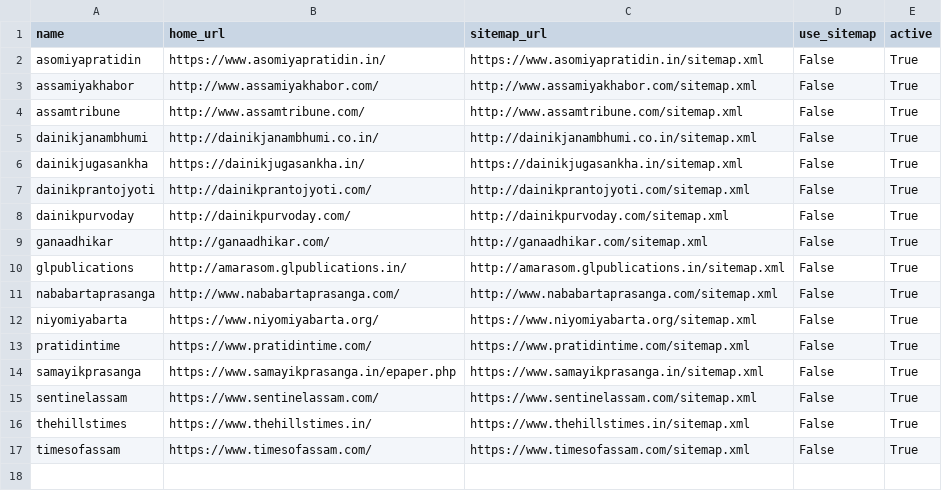
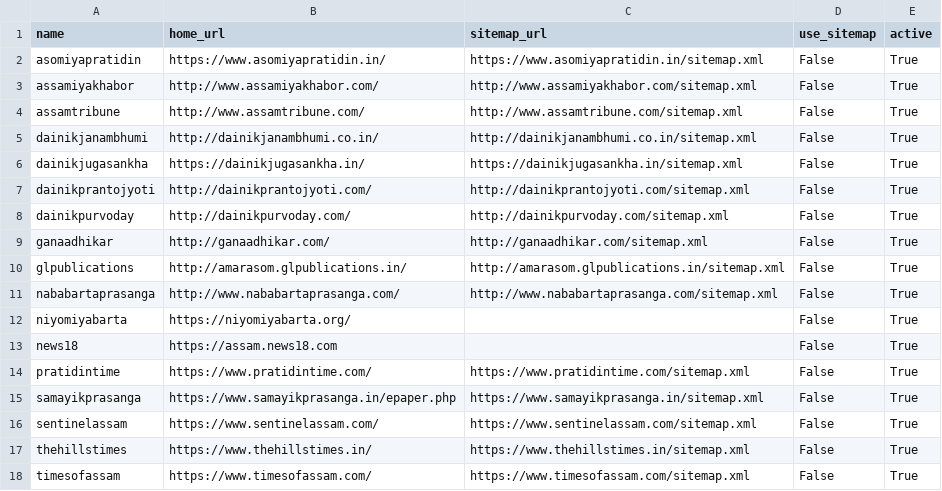
Before and after one commit to divkakwani/webcorpus, a CSV file: sources/as.csv, drawn as a sheet.

Commit message:
update assamese sources

```diff
--- a/sources/as.csv
+++ b/sources/as.csv
@@ -11,3 +11,4 @@ glpublications,http://amarasom.glpublications.in/,http://amarasom.glpublications
 nababartaprasanga,http://www.nababartaprasanga.com/,http://www.nababartaprasanga.com/sitemap.xml,False,True
-niyomiyabarta,https://www.niyomiyabarta.org/,https://www.niyomiyabarta.org/sitemap.xml,False,True
+niyomiyabarta,https://niyomiyabarta.org/,,False,True
+news18,https://assam.news18.com,,False,True
 pratidintime,https://www.pratidintime.com/,https://www.pratidintime.com/sitemap.xml,False,True
```
